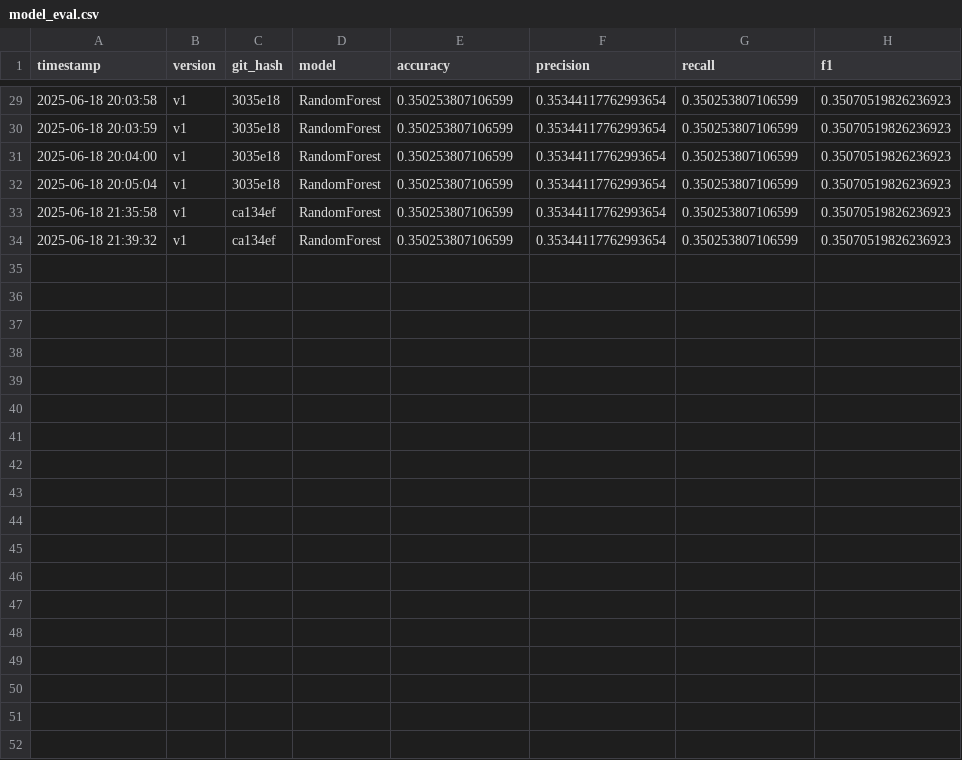
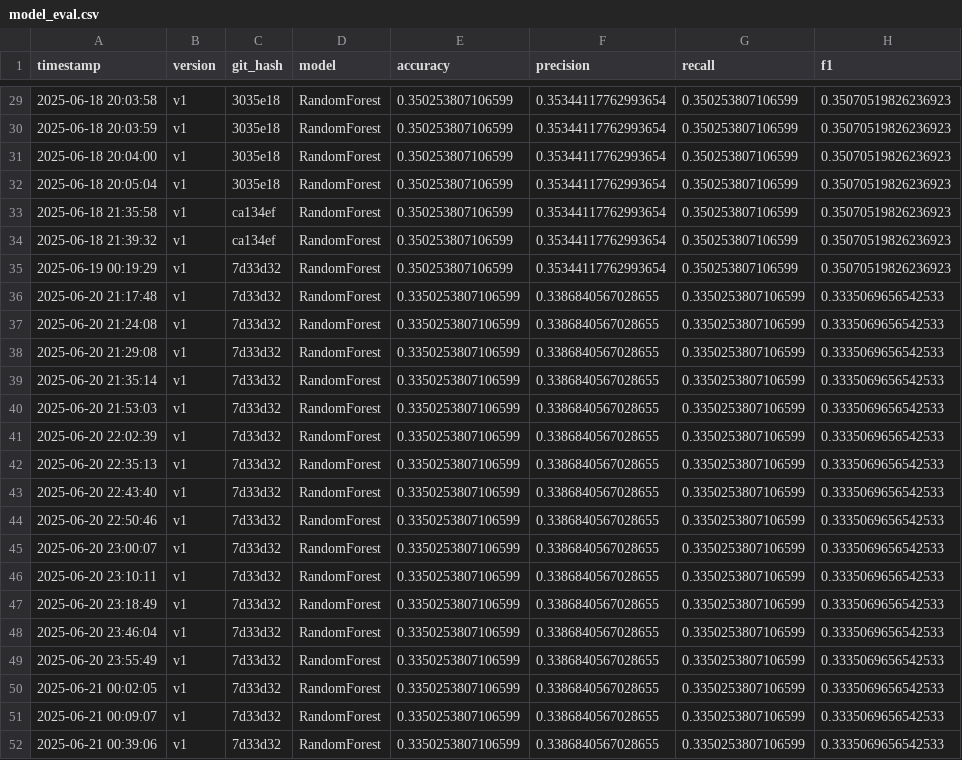
Before and after one commit to RhinoTh3Dhino/ai_trading_core, a CSV file: data/model_eval.csv, drawn as a sheet; only a part is shown, gaps mark what is left out.

```diff
--- a/data/model_eval.csv
+++ b/data/model_eval.csv
@@ -34 +34,19 @@ timestamp,version,git_hash,model,accuracy,precision,recall,f1
 2025-06-18 21:39:32,v1,ca134ef,RandomForest,0.350253807106599,0.35344117762993654,0.350253807106599,0.35070519826236923
+2025-06-19 00:19:29,v1,7d33d32,RandomForest,0.350253807106599,0.35344117762993654,0.350253807106599,0.35070519826236923
+2025-06-20 21:17:48,v1,7d33d32,RandomForest,0.3350253807106599,0.3386840567028655,0.3350253807106599,0.3335069656542533
+2025-06-20 21:24:08,v1,7d33d32,RandomForest,0.3350253807106599,0.3386840567028655,0.3350253807106599,0.3335069656542533
+2025-06-20 21:29:08,v1,7d33d32,RandomForest,0.3350253807106599,0.3386840567028655,0.3350253807106599,0.3335069656542533
+2025-06-20 21:35:14,v1,7d33d32,RandomForest,0.3350253807106599,0.3386840567028655,0.3350253807106599,0.3335069656542533
+2025-06-20 21:53:03,v1,7d33d32,RandomForest,0.3350253807106599,0.3386840567028655,0.3350253807106599,0.3335069656542533
+2025-06-20 22:02:39,v1,7d33d32,RandomForest,0.3350253807106599,0.3386840567028655,0.3350253807106599,0.3335069656542533
+2025-06-20 22:35:13,v1,7d33d32,RandomForest,0.3350253807106599,0.3386840567028655,0.3350253807106599,0.3335069656542533
+2025-06-20 22:43:40,v1,7d33d32,RandomForest,0.3350253807106599,0.3386840567028655,0.3350253807106599,0.3335069656542533
+2025-06-20 22:50:46,v1,7d33d32,RandomForest,0.3350253807106599,0.3386840567028655,0.3350253807106599,0.3335069656542533
+2025-06-20 23:00:07,v1,7d33d32,RandomForest,0.3350253807106599,0.3386840567028655,0.3350253807106599,0.3335069656542533
+2025-06-20 23:10:11,v1,7d33d32,RandomForest,0.3350253807106599,0.3386840567028655,0.3350253807106599,0.3335069656542533
+2025-06-20 23:18:49,v1,7d33d32,RandomForest,0.3350253807106599,0.3386840567028655,0.3350253807106599,0.3335069656542533
+2025-06-20 23:46:04,v1,7d33d32,RandomForest,0.3350253807106599,0.3386840567028655,0.3350253807106599,0.3335069656542533
+2025-06-20 23:55:49,v1,7d33d32,RandomForest,0.3350253807106599,0.3386840567028655,0.3350253807106599,0.3335069656542533
+2025-06-21 00:02:05,v1,7d33d32,RandomForest,0.3350253807106599,0.3386840567028655,0.3350253807106599,0.3335069656542533
+2025-06-21 00:09:07,v1,7d33d32,RandomForest,0.3350253807106599,0.3386840567028655,0.3350253807106599,0.3335069656542533
+2025-06-21 00:39:06,v1,7d33d32,RandomForest,0.3350253807106599,0.3386840567028655,0.3350253807106599,0.3335069656542533
```
Also changed, not shown: 15 other files.
